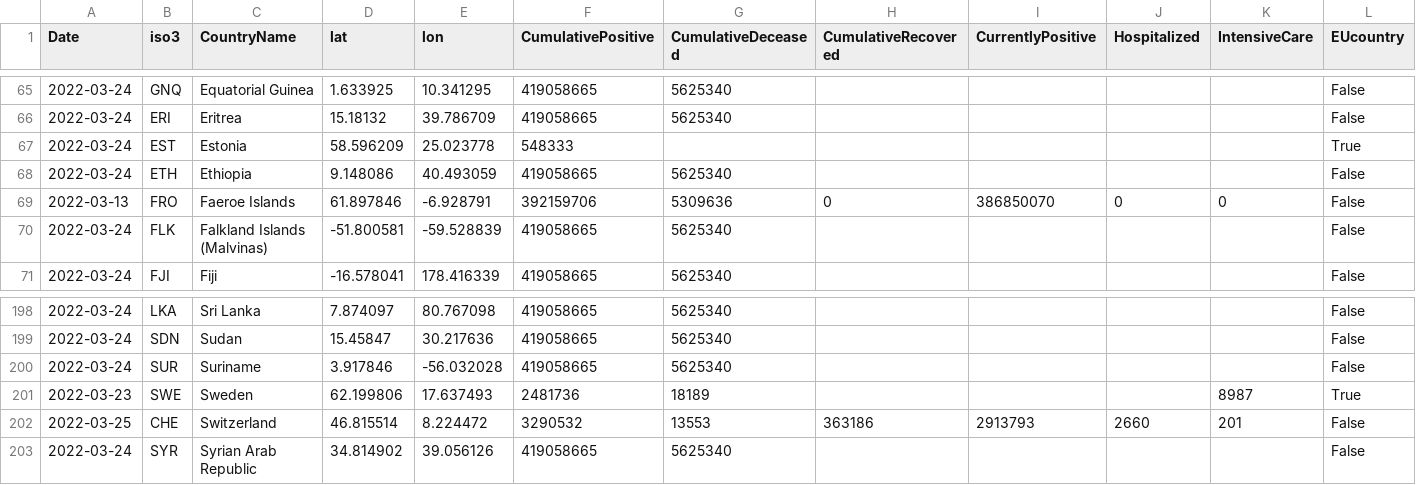
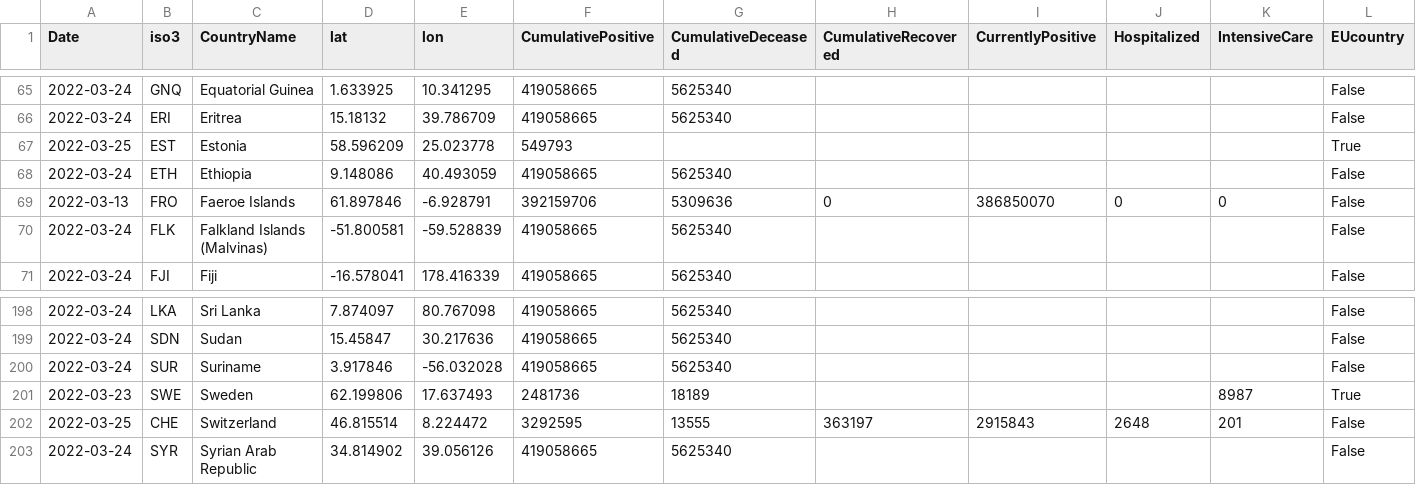
Before and after one commit to epistemological/world_covid_eu, a CSV file: data-by-country/jrc-covid-19-countries-20220325.csv, drawn as a sheet; only a part is shown, gaps mark what is left out; the diff names each change by its address in the sheet, - before the commit and + after, or states it on an @@ line.

```diff
--- a/data-by-country/jrc-covid-19-countries-20220325.csv
+++ b/data-by-country/jrc-covid-19-countries-20220325.csv
-A67 (Date): 2022-03-24
+A67 (Date): 2022-03-25
-F67 (CumulativePositive): 548333
+F67 (CumulativePositive): 549793
-F202 (CumulativePositive): 3290532
+F202 (CumulativePositive): 3292595
-G202 (CumulativeDeceased): 13553
+G202 (CumulativeDeceased): 13555
-H202 (CumulativeRecovered): 363186
+H202 (CumulativeRecovered): 363197
-I202 (CurrentlyPositive): 2913793
+I202 (CurrentlyPositive): 2915843
-J202 (Hospitalized): 2660
+J202 (Hospitalized): 2648
```
Also changed, not shown: data-by-country/jrc-covid-19-countries-latest.csv, data-of-world/jrc-covid-19-world-latest.csv, 3 other files.
